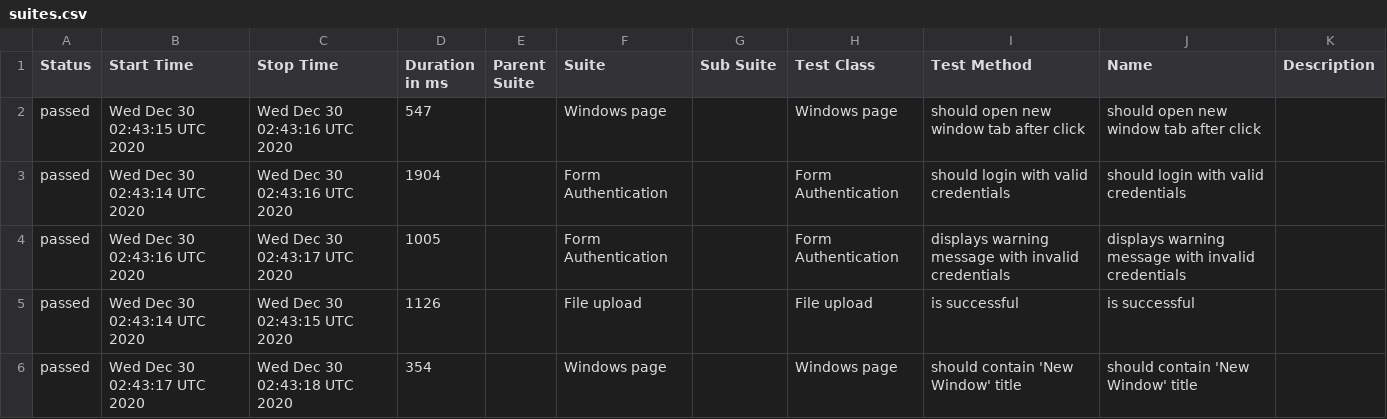
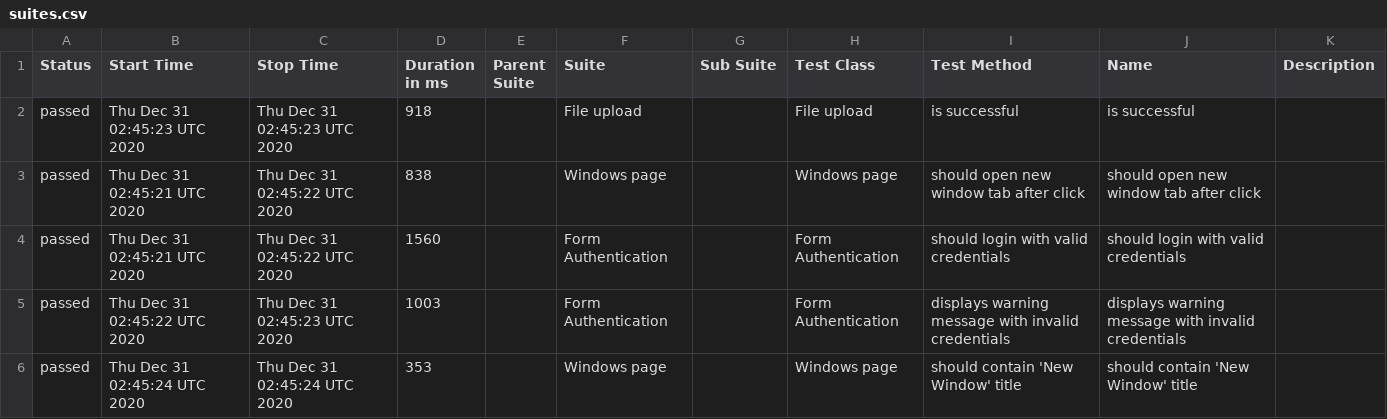
Before and after one commit to isandratskiy/webdriverio5-typescript-draft, a CSV file: data/suites.csv, drawn as a sheet.

```diff
--- a/data/suites.csv
+++ b/data/suites.csv
@@ -1,6 +1,6 @@
 "Status","Start Time","Stop Time","Duration in ms","Parent Suite","Suite","Sub Suite","Test Class","Test Method","Name","Description"
-"passed","Wed Dec 30 02:43:15 UTC 2020","Wed Dec 30 02:43:16 UTC 2020","547","","Windows page","","Windows page","should open new window tab after click","should open new window tab after click",""
-"passed","Wed Dec 30 02:43:14 UTC 2020","Wed Dec 30 02:43:16 UTC 2020","1904","","Form Authentication","","Form Authentication","should login with valid credentials","should login with valid credentials",""
-"passed","Wed Dec 30 02:43:16 UTC 2020","Wed Dec 30 02:43:17 UTC 2020","1005","","Form Authentication","","Form Authentication","displays warning message with invalid credentials","displays warning message with invalid credentials",""
-"passed","Wed Dec 30 02:43:14 UTC 2020","Wed Dec 30 02:43:15 UTC 2020","1126","","File upload","","File upload","is successful","is successful",""
-"passed","Wed Dec 30 02:43:17 UTC 2020","Wed Dec 30 02:43:18 UTC 2020","354","","Windows page","","Windows page","should contain 'New Window' title","should contain 'New Window' title",""
+"passed","Thu Dec 31 02:45:23 UTC 2020","Thu Dec 31 02:45:23 UTC 2020","918","","File upload","","File upload","is successful","is successful",""
+"passed","Thu Dec 31 02:45:21 UTC 2020","Thu Dec 31 02:45:22 UTC 2020","838","","Windows page","","Windows page","should open new window tab after click","should open new window tab after click",""
+"passed","Thu Dec 31 02:45:21 UTC 2020","Thu Dec 31 02:45:22 UTC 2020","1560","","Form Authentication","","Form Authentication","should login with valid credentials","should login with valid credentials",""
+"passed","Thu Dec 31 02:45:22 UTC 2020","Thu Dec 31 02:45:23 UTC 2020","1003","","Form Authentication","","Form Authentication","displays warning message with invalid credentials","displays warning message with invalid credentials",""
+"passed","Thu Dec 31 02:45:24 UTC 2020","Thu Dec 31 02:45:24 UTC 2020","353","","Windows page","","Windows page","should contain 'New Window' title","should contain 'New Window' title",""
```
Also changed, not shown: 18 other files.
